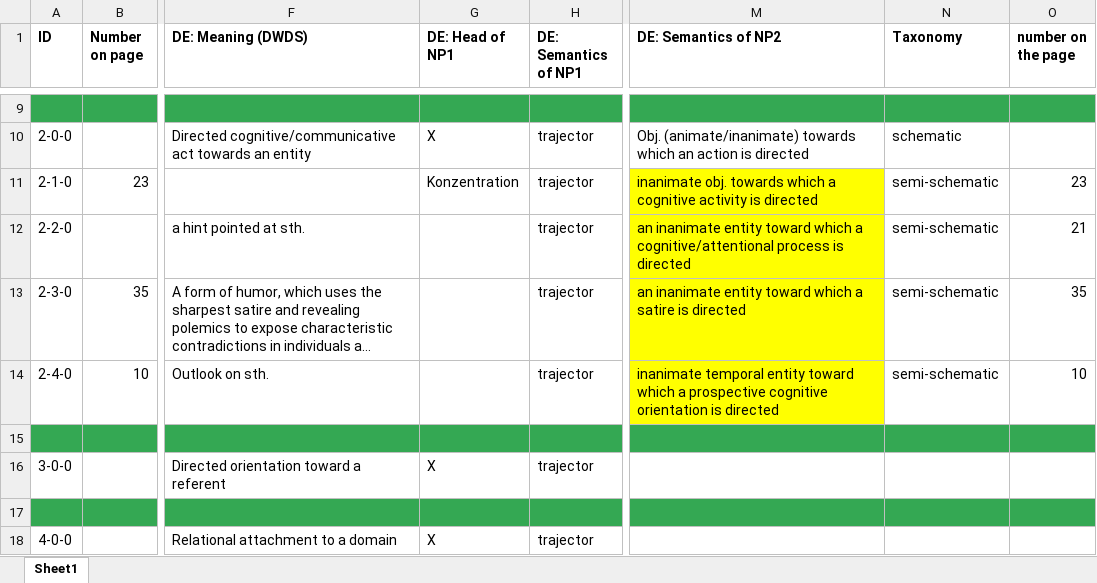
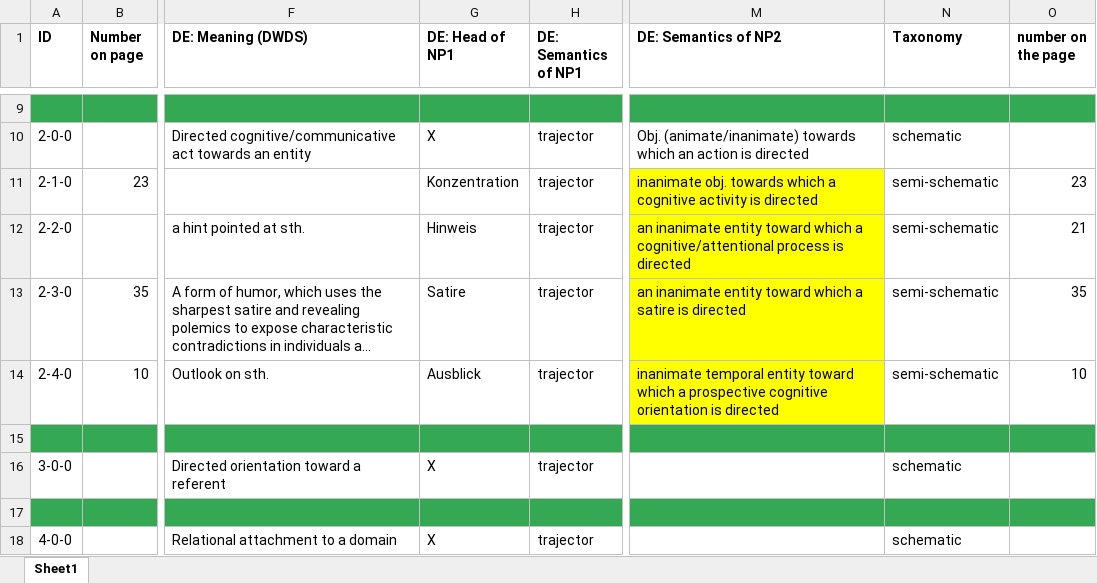
Before and after one commit to ElodieWinckel/RCxn, an Excel workbook: instance/Fokashchuk/data_modified.xlsx, sheet Sheet1, drawn as a sheet; only a part is shown, gaps mark what is left out; long unchanged cells end in …; values as stored, in another font and other column widths than the file's, no borders; the diff names each change by its address in the sheet, - before the commit and + after, or states it on an @@ line.

```diff
--- a/instance/Fokashchuk/data_modified.xlsx (sheet Sheet1)
+++ b/instance/Fokashchuk/data_modified.xlsx (sheet Sheet1)
-G12 (DE: Head of NP1): (empty)
+G12 (DE: Head of NP1): Hinweis
-G13 (DE: Head of NP1): (empty)
+G13 (DE: Head of NP1): Satire
-G14 (DE: Head of NP1): (empty)
+G14 (DE: Head of NP1): Ausblick
-N16 (Taxonomy): (empty)
+N16 (Taxonomy): schematic
-N18 (Taxonomy): (empty)
+N18 (Taxonomy): schematic
```
Also changed, not shown: 6 other files.
